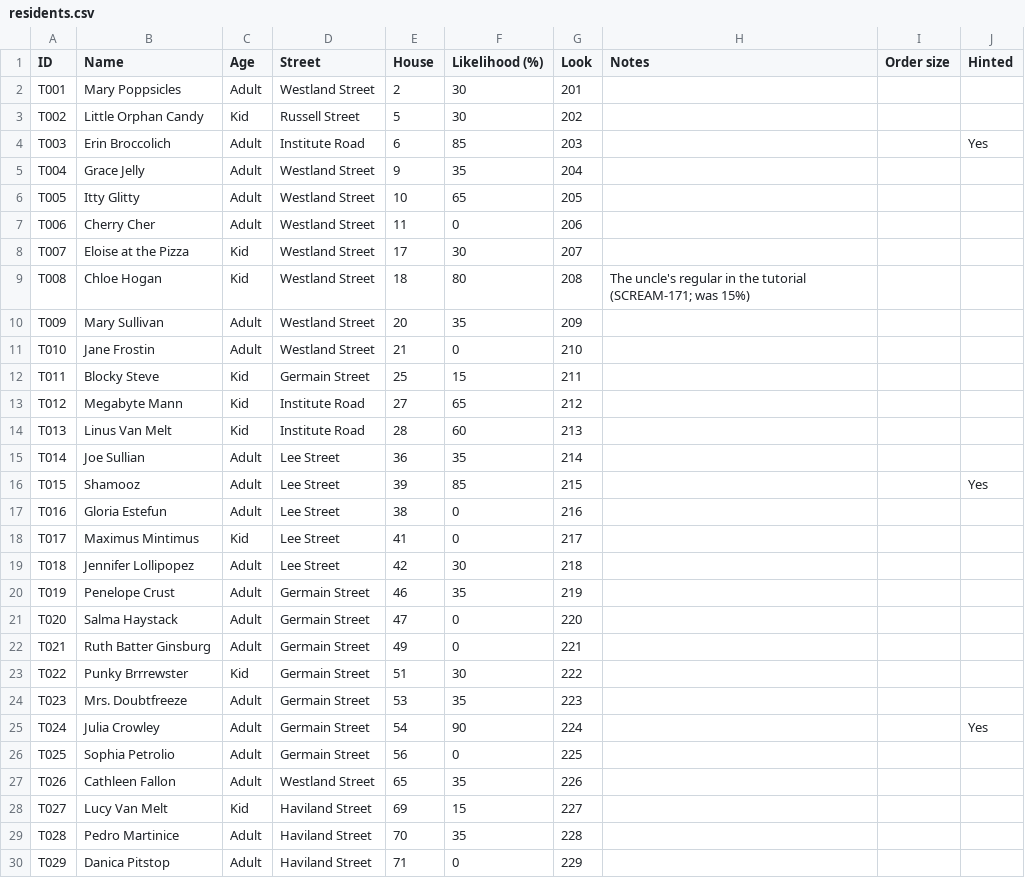
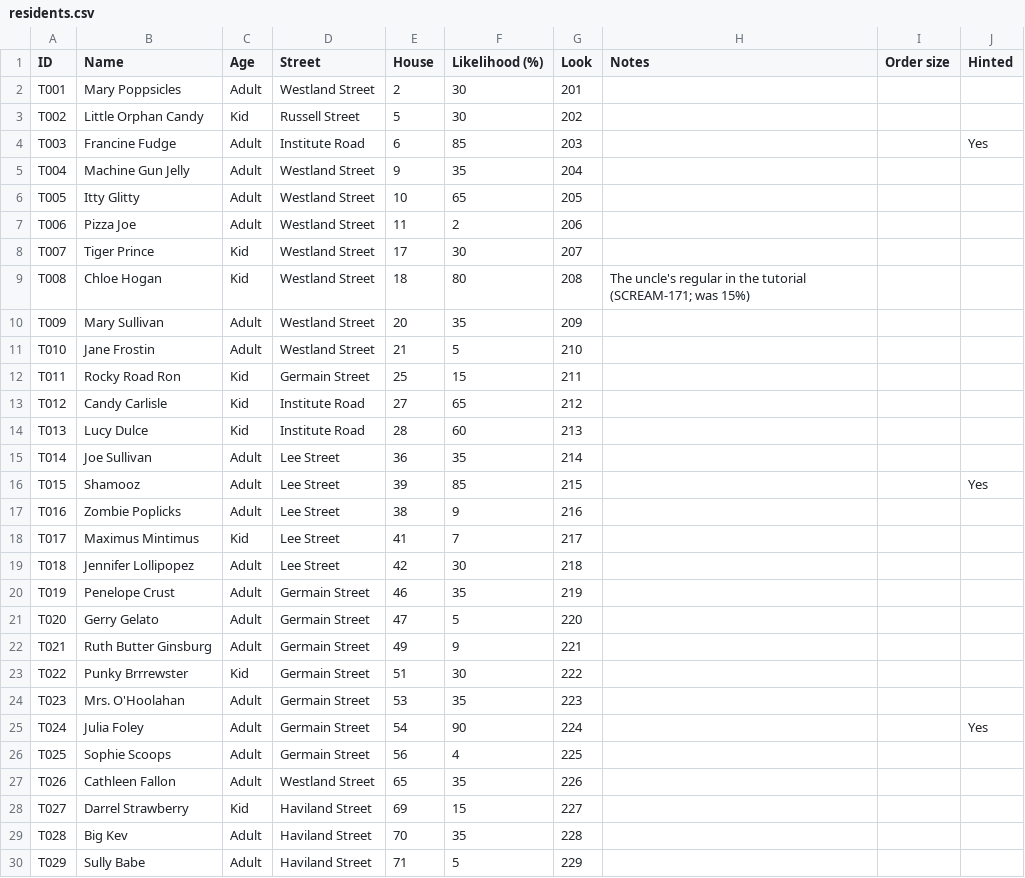
Before and after one commit to concrow7-dot/icemachine, a CSV file: tools/tutorial/residents.csv, drawn as a sheet; only a part is shown; the diff covers the shown part only.

```diff
--- a/tools/tutorial/residents.csv
+++ b/tools/tutorial/residents.csv
@@ -3,28 +3,28 @@ T001,Mary Poppsicles,Adult,Westland Street,2,30,201,,,
 T002,Little Orphan Candy,Kid,Russell Street,5,30,202,,,
-T003,Erin Broccolich,Adult,Institute Road,6,85,203,,,Yes
-T004,Grace Jelly,Adult,Westland Street,9,35,204,,,
+T003,Francine Fudge,Adult,Institute Road,6,85,203,,,Yes
+T004,Machine Gun Jelly,Adult,Westland Street,9,35,204,,,
 T005,Itty Glitty,Adult,Westland Street,10,65,205,,,
-T006,Cherry Cher,Adult,Westland Street,11,0,206,,,
-T007,Eloise at the Pizza,Kid,Westland Street,17,30,207,,,
+T006,Pizza Joe,Adult,Westland Street,11,2,206,,,
+T007,Tiger Prince,Kid,Westland Street,17,30,207,,,
 T008,Chloe Hogan,Kid,Westland Street,18,80,208,The uncle's regular in the tutorial (SCREAM-171; was 15%),,
 T009,Mary Sullivan,Adult,Westland Street,20,35,209,,,
-T010,Jane Frostin,Adult,Westland Street,21,0,210,,,
-T011,Blocky Steve,Kid,Germain Street,25,15,211,,,
-T012,Megabyte Mann,Kid,Institute Road,27,65,212,,,
-T013,Linus Van Melt,Kid,Institute Road,28,60,213,,,
-T014,Joe Sullian,Adult,Lee Street,36,35,214,,,
+T010,Jane Frostin,Adult,Westland Street,21,5,210,,,
+T011,Rocky Road Ron,Kid,Germain Street,25,15,211,,,
+T012,Candy Carlisle,Kid,Institute Road,27,65,212,,,
+T013,Lucy Dulce,Kid,Institute Road,28,60,213,,,
+T014,Joe Sullivan,Adult,Lee Street,36,35,214,,,
 T015,Shamooz ,Adult,Lee Street,39,85,215,,,Yes
-T016,Gloria Estefun,Adult,Lee Street,38,0,216,,,
-T017,Maximus Mintimus,Kid,Lee Street,41,0,217,,,
+T016,Zombie Poplicks,Adult,Lee Street,38,9,216,,,
+T017,Maximus Mintimus,Kid,Lee Street,41,7,217,,,
 T018,Jennifer Lollipopez,Adult,Lee Street,42,30,218,,,
 T019,Penelope Crust,Adult,Germain Street,46,35,219,,,
-T020,Salma Haystack,Adult,Germain Street,47,0,220,,,
-T021,Ruth Batter Ginsburg,Adult,Germain Street,49,0,221,,,
+T020,Gerry Gelato,Adult,Germain Street,47,5,220,,,
+T021,Ruth Butter Ginsburg,Adult,Germain Street,49,9,221,,,
 T022,Punky Brrrewster,Kid,Germain Street,51,30,222,,,
-T023,Mrs. Doubtfreeze,Adult,Germain Street,53,35,223,,,
-T024,Julia Crowley,Adult,Germain Street,54,90,224,,,Yes
-T025,Sophia Petrolio,Adult,Germain Street,56,0,225,,,
+T023,Mrs. O'Hoolahan,Adult,Germain Street,53,35,223,,,
+T024,Julia Foley,Adult,Germain Street,54,90,224,,,Yes
+T025,Sophie Scoops,Adult,Germain Street,56,4,225,,,
 T026,Cathleen Fallon,Adult,Westland Street,65,35,226,,,
-T027,Lucy Van Melt,Kid,Haviland Street,69,15,227,,,
-T028,Pedro Martinice,Adult,Haviland Street,70,35,228,,,
-T029,Danica Pitstop,Adult,Haviland Street,71,0,229,,,
+T027,Darrel Strawberry,Kid,Haviland Street,69,15,227,,,
+T028,Big Kev,Adult,Haviland Street,70,35,228,,,
+T029,Sully Babe,Adult,Haviland Street,71,5,229,,,
```
Also changed, not shown: 10 edited cells elsewhere in this file, tools/hints/hint_lines.csv, tools/residents/residents.csv, 3 other files.
